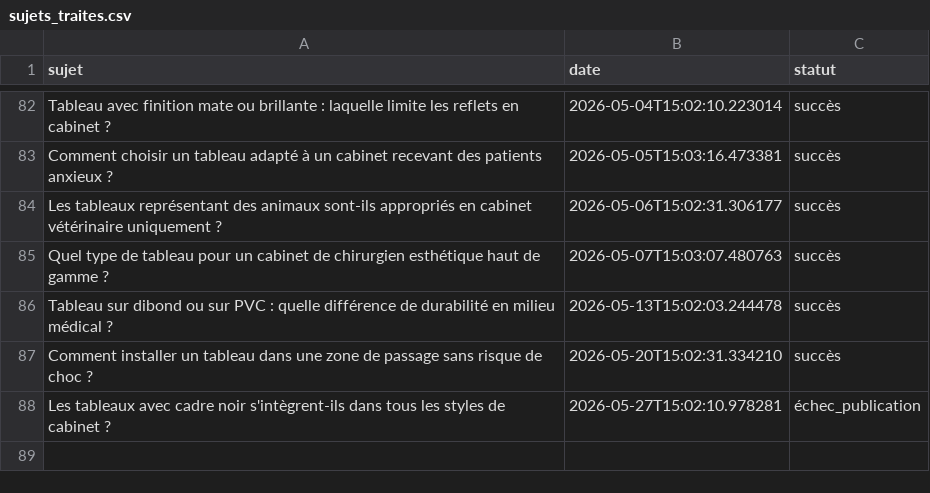
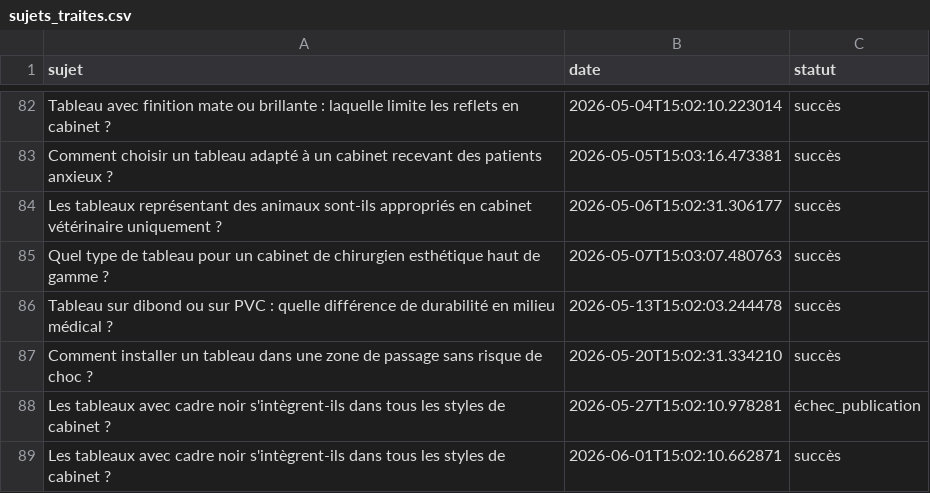
Before and after one commit to Metalosmose21/Cabinet-m-dical-3, a CSV file: sujets_traites.csv, drawn as a sheet; only a part is shown, gaps mark what is left out.

```diff
--- a/sujets_traites.csv
+++ b/sujets_traites.csv
@@ -88 +88,2 @@ Comment installer un tableau dans une zone de passage sans risque de choc ?,2026
 Les tableaux avec cadre noir s'intègrent-ils dans tous les styles de cabinet ?,2026-05-27T15:02:10.978281,échec_publication
+Les tableaux avec cadre noir s'intègrent-ils dans tous les styles de cabinet ?,2026-06-01T15:02:10.662871,succès
```
Also changed, not shown: sujets.csv.
